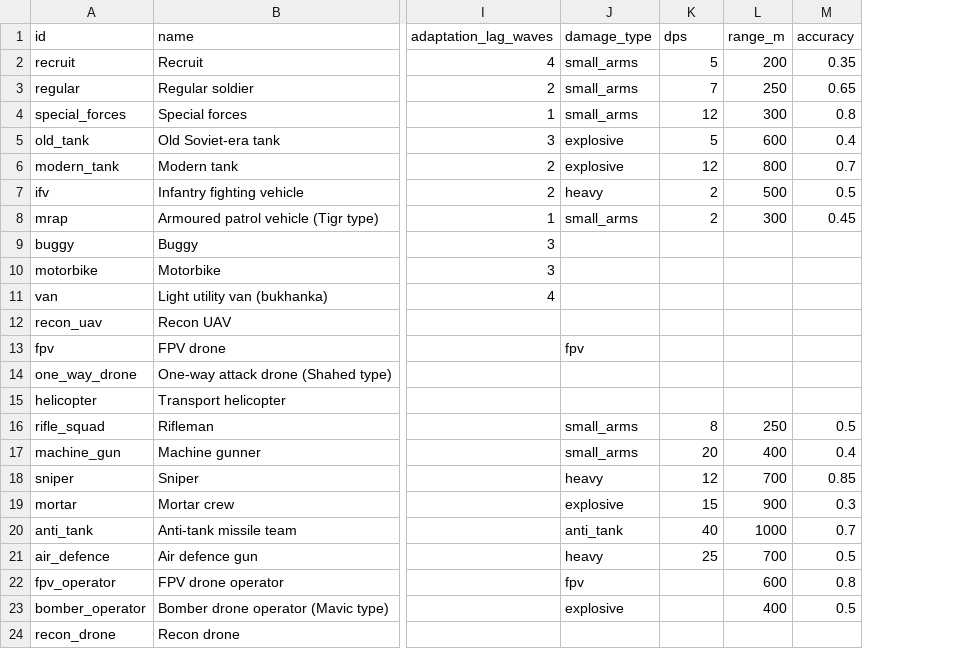
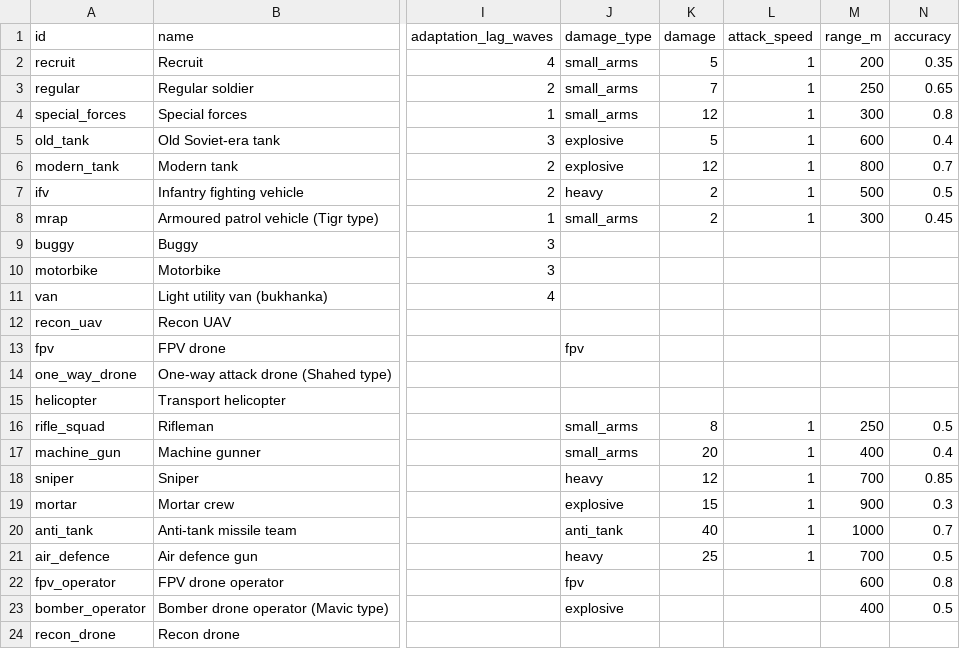
Before and after one commit to yaron1mo/treeline, a CSV file: unity/Assets/Data/units.csv, drawn as a sheet; only a part is shown, gaps mark what is left out; the diff names each change by its address in the sheet, - before the commit and + after, or states it on an @@ line.

Commit message:
data: replace DPS with damage per shot and seed 1 shot/s baseline

```diff
--- a/unity/Assets/Data/units.csv
+++ b/unity/Assets/Data/units.csv
+column L (attack_speed), rows 2-21: 1 | 1 | 1 | 1 | 1 | 1 | 1 |  |  |  |  |  |  |  | 1 | 1 | 1 | 1 | 1 | 1
-K1: dps
+K1: damage
```
